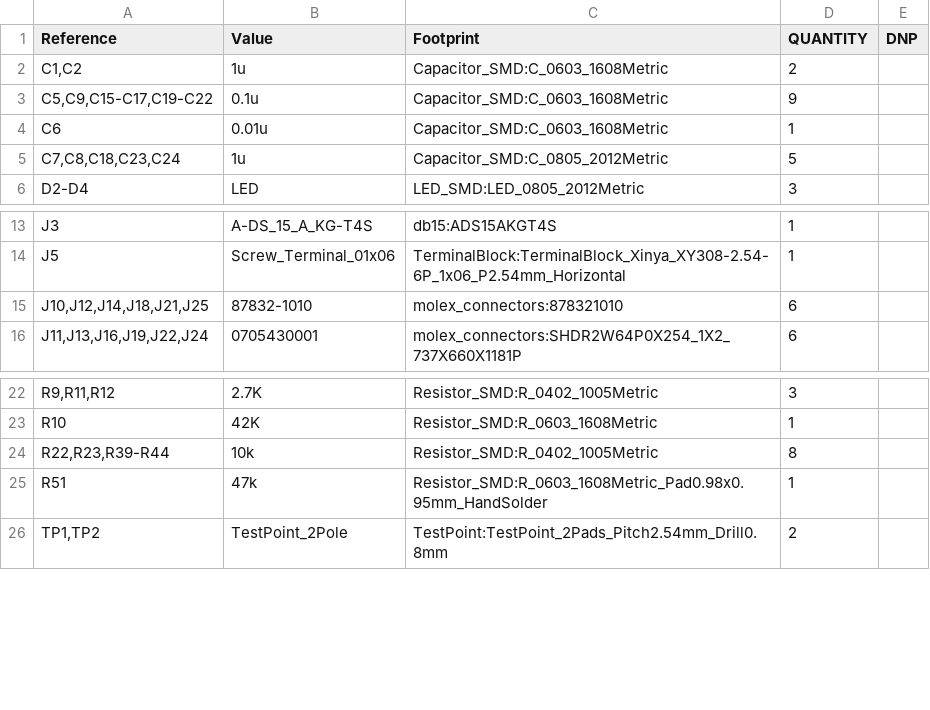
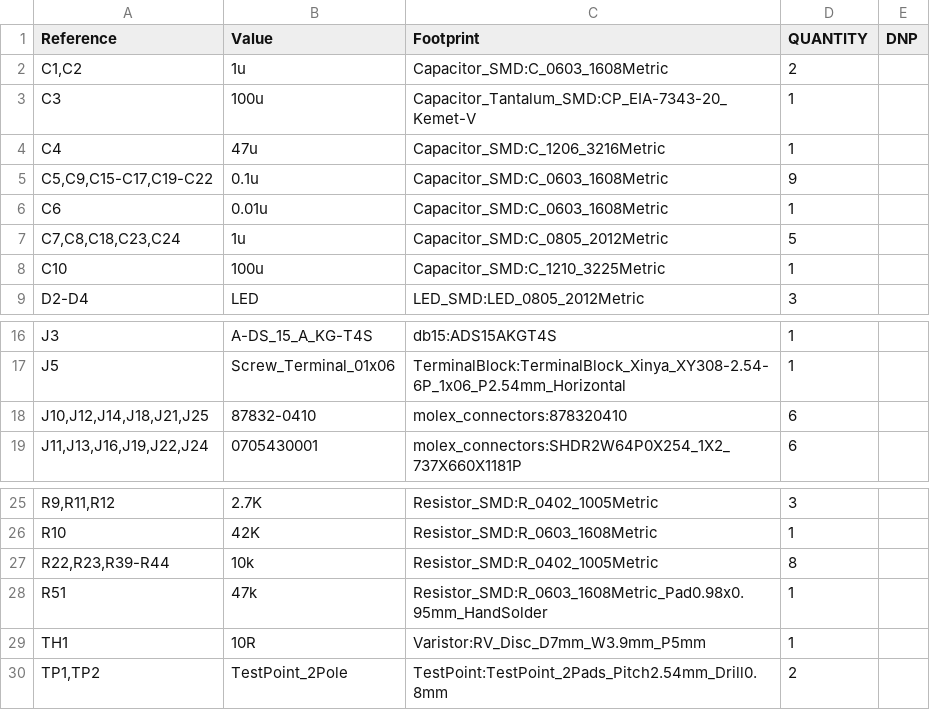
Before and after one commit to BekG123/Fluidics-Hardware-V3, a CSV file: fabrication/v3/bom.csv, drawn as a sheet; only a part is shown, gaps mark what is left out.

```diff
--- a/fabrication/v3/bom.csv
+++ b/fabrication/v3/bom.csv
@@ -2,2 +2,4 @@
 "C1,C2","1u","Capacitor_SMD:C_0603_1608Metric","2",""
+"C3","100u","Capacitor_Tantalum_SMD:CP_EIA-7343-20_Kemet-V","1",""
+"C4","47u","Capacitor_SMD:C_1206_3216Metric","1",""
 "C5,C9,C15-C17,C19-C22","0.1u","Capacitor_SMD:C_0603_1608Metric","9",""
@@ -5,2 +7,3 @@
 "C7,C8,C18,C23,C24","1u","Capacitor_SMD:C_0805_2012Metric","5",""
+"C10","100u","Capacitor_SMD:C_1210_3225Metric","1",""
 "D2-D4","LED","LED_SMD:LED_0805_2012Metric","3",""
@@ -14,3 +17,3 @@
 "J5","Screw_Terminal_01x06","TerminalBlock:TerminalBlock_Xinya_XY308-2.54-6P_1x06_P2.54mm_Horizontal","1",""
-"J10,J12,J14,J18,J21,J25","87832-1010","molex_connectors:878321010","6",""
+"J10,J12,J14,J18,J21,J25","87832-0410","molex_connectors:878320410","6",""
 "J11,J13,J16,J19,J22,J24","0705430001","molex_connectors:SHDR2W64P0X254_1X2_737X660X1181P","6",""
@@ -25,2 +28,3 @@
 "R51","47k","Resistor_SMD:R_0603_1608Metric_Pad0.98x0.95mm_HandSolder","1",""
+"TH1","10R","Varistor:RV_Disc_D7mm_W3.9mm_P5mm","1",""
 "TP1,TP2","TestPoint_2Pole","TestPoint:TestPoint_2Pads_Pitch2.54mm_Drill0.8mm","2",""
```
Also changed, not shown: fabrication/v3/positions.csv, 17 other files.
